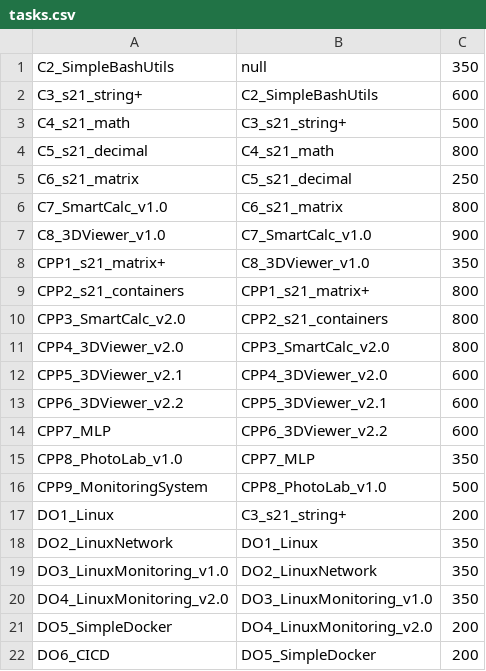
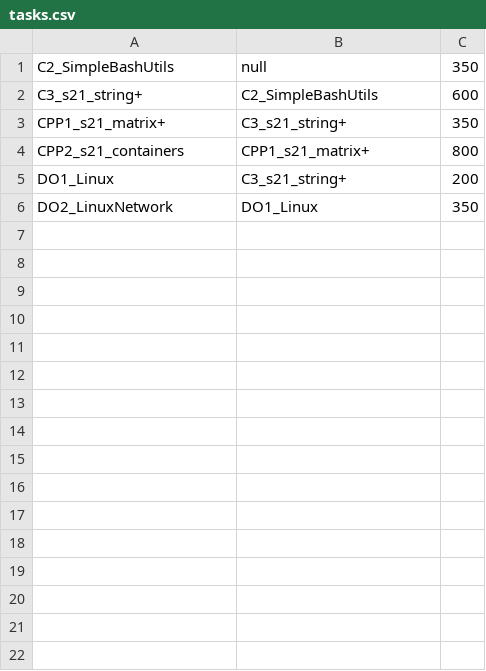
Before and after one commit to lezlieda/info21, a CSV file: data/tasks.csv, drawn as a sheet.

```diff
--- a/data/tasks.csv
+++ b/data/tasks.csv
@@ -2,21 +2,5 @@ C2_SimpleBashUtils,null,350
 C3_s21_string+,C2_SimpleBashUtils,600
-C4_s21_math,C3_s21_string+,500
-C5_s21_decimal,C4_s21_math,800
-C6_s21_matrix,C5_s21_decimal,250
-C7_SmartCalc_v1.0,C6_s21_matrix,800
-C8_3DViewer_v1.0,C7_SmartCalc_v1.0,900
-CPP1_s21_matrix+,C8_3DViewer_v1.0,350
+CPP1_s21_matrix+,C3_s21_string+,350
 CPP2_s21_containers,CPP1_s21_matrix+,800
-CPP3_SmartCalc_v2.0,CPP2_s21_containers,800
-CPP4_3DViewer_v2.0,CPP3_SmartCalc_v2.0,800
-CPP5_3DViewer_v2.1,CPP4_3DViewer_v2.0,600
-CPP6_3DViewer_v2.2,CPP5_3DViewer_v2.1,600
-CPP7_MLP,CPP6_3DViewer_v2.2,600
-CPP8_PhotoLab_v1.0,CPP7_MLP,350
-CPP9_MonitoringSystem,CPP8_PhotoLab_v1.0,500
 DO1_Linux,C3_s21_string+,200
 DO2_LinuxNetwork,DO1_Linux,350
-DO3_LinuxMonitoring_v1.0,DO2_LinuxNetwork,350
-DO4_LinuxMonitoring_v2.0,DO3_LinuxMonitoring_v1.0,350
-DO5_SimpleDocker,DO4_LinuxMonitoring_v2.0,200
-DO6_CICD,DO5_SimpleDocker,200
```
Also changed, not shown: 5 other files.
